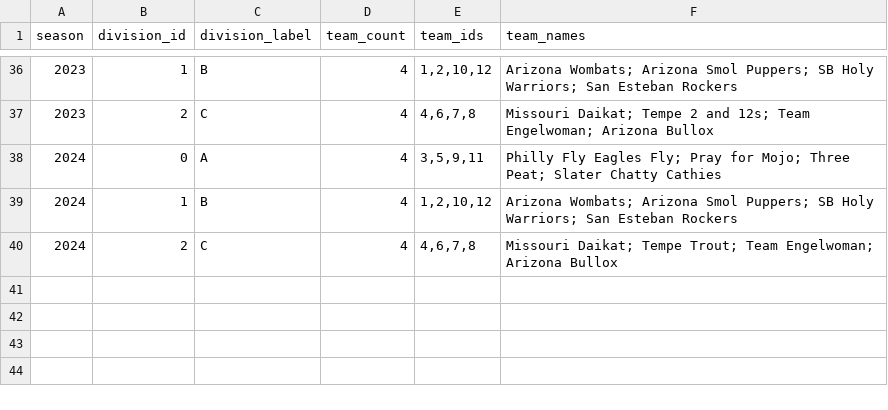
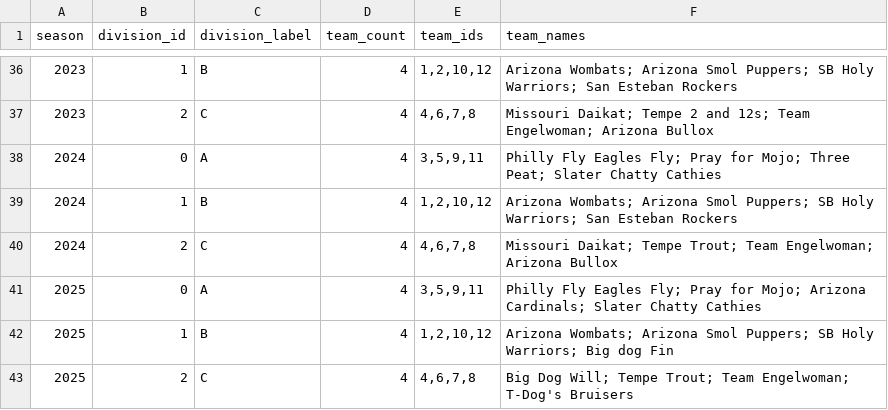
Before and after one commit to EngelmanJ/HappyFunLeague, a CSV file: docs/data/divisions_by_season.csv, drawn as a sheet; only a part is shown, gaps mark what is left out.

```diff
--- a/docs/data/divisions_by_season.csv
+++ b/docs/data/divisions_by_season.csv
@@ -40 +40,4 @@ season,division_id,division_label,team_count,team_ids,team_names
 2024,2,C,4,"4,6,7,8",Missouri Daikat; Tempe Trout; Team Engelwoman; Arizona Bullox
+2025,0,A,4,"3,5,9,11",Philly Fly Eagles Fly; Pray for Mojo; Arizona Cardinals; Slater Chatty Cathies
+2025,1,B,4,"1,2,10,12",Arizona Wombats; Arizona Smol Puppers; SB Holy Warriors; Big dog Fin
+2025,2,C,4,"4,6,7,8",Big Dog Will; Tempe Trout; Team Engelwoman; T-Dog's Bruisers
```
Also changed, not shown: docs/data/records_raw_with_owner_names.csv, docs/data/team_divisions.csv, 43 other files.
